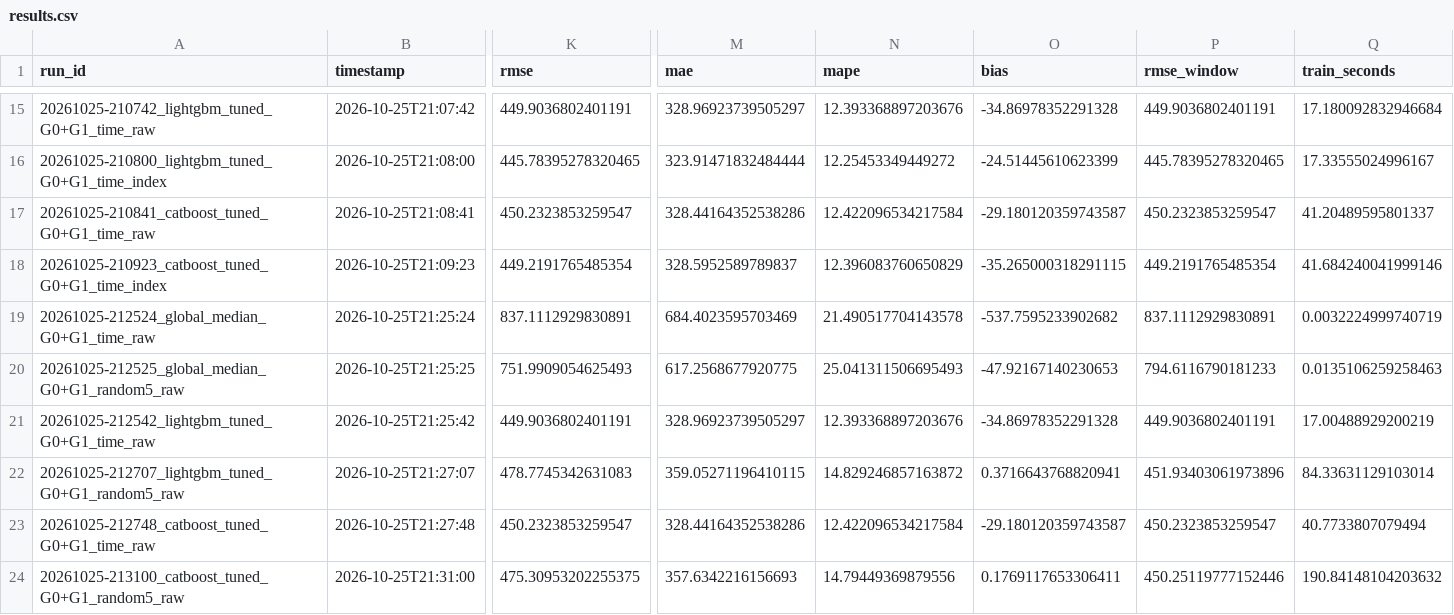
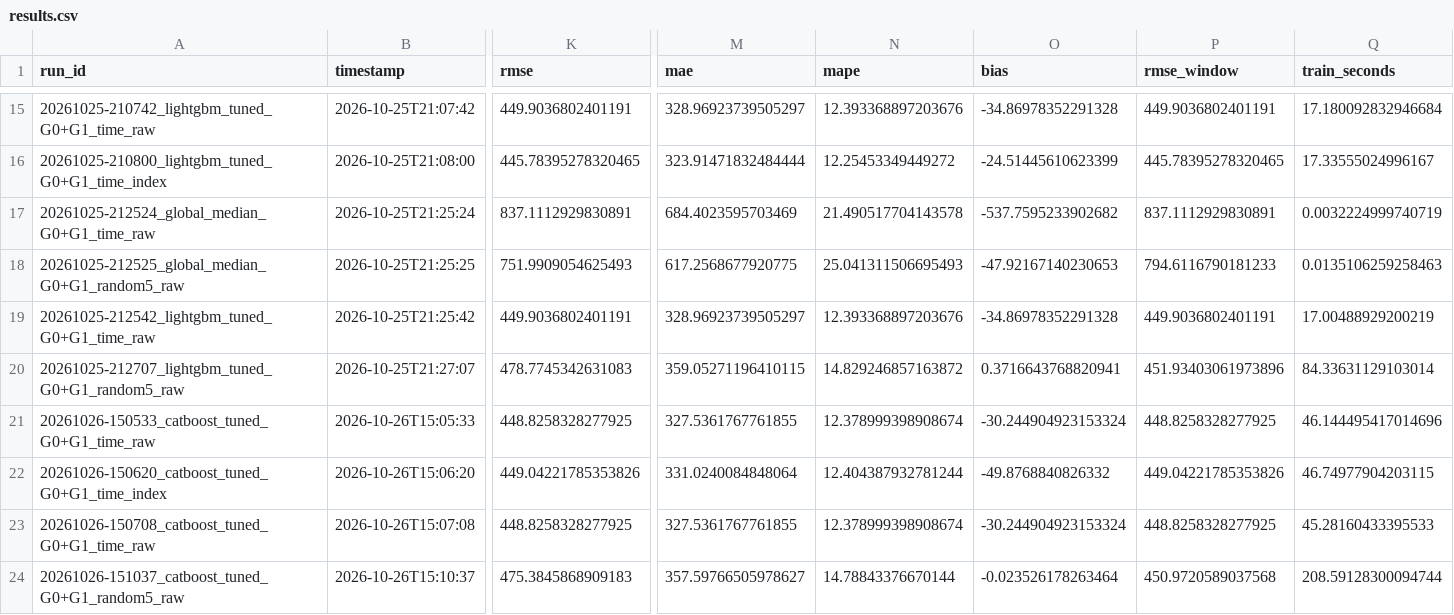
Before and after one commit to Lee-Juntong/CS5228-Project-Singapore-Rent-Prediction, a CSV file: results/results.csv, drawn as a sheet; only a part is shown, gaps mark what is left out; removed rows and columns are numbered as before the commit, all else as after; rows hold the shown columns only; the diff covers the shown part only; the diff names each change by its address in the sheet, - before the commit and + after, or states it on an @@ line.

Commit message:
Re-tune CatBoost with subsample; refresh results and README
Regenerate configs/catboost_tuned.json with the fixed search space (subsample
now live, no bagging_temperature). Tuned CatBoost improves 450.2 -> 448.8 on the
time holdout, overtaking tuned LightGBM on the raw target. Replace the stale
tuned-CatBoost run/breakdown files, rebuild results.csv, and update both README
tables (re-sorted; catboost_tuned now leads at 448.8).

```diff
--- a/results/results.csv
+++ b/results/results.csv
-row 17: 20261025-210841_catboost_tuned_G0+G1_time_raw | 2026-10-25T21:08:41 | 450.2323853259547 | 328.44164352538286 | 12.422096534217584 | -29.180120359743587 | 450.2323853259547 | 41.20489595801337
-row 18: 20261025-210923_catboost_tuned_G0+G1_time_index | 2026-10-25T21:09:23 | 449.2191765485354 | 328.5952589789837 | 12.396083760650829 | -35.265000318291115 | 449.2191765485354 | 41.684240041999146
+row 21: 20261026-150533_catboost_tuned_G0+G1_time_raw | 2026-10-26T15:05:33 | 448.8258328277925 | 327.5361767761855 | 12.378999398908674 | -30.244904923153324 | 448.8258328277925 | 46.144495417014696
+row 22: 20261026-150620_catboost_tuned_G0+G1_time_index | 2026-10-26T15:06:20 | 449.04221785353826 | 331.0240084848064 | 12.404387932781244 | -49.8768840826332 | 449.04221785353826 | 46.74977904203115
-A23 (run_id): 20261025-212748_catboost_tuned_G0+G1_time_raw
+A23 (run_id): 20261026-150708_catboost_tuned_G0+G1_time_raw
-B23 (timestamp): 2026-10-25T21:27:48
+B23 (timestamp): 2026-10-26T15:07:08
-K23 (rmse): 450.2323853259547
+K23 (rmse): 448.8258328277925
-M23 (mae): 328.44164352538286
+M23 (mae): 327.5361767761855
-N23 (mape): 12.422096534217584
+N23 (mape): 12.378999398908674
-O23 (bias): -29.180120359743587
+O23 (bias): -30.244904923153324
-P23 (rmse_window): 450.2323853259547
+P23 (rmse_window): 448.8258328277925
-Q23 (train_seconds): 40.7733807079494
+Q23 (train_seconds): 45.28160433395533
-A24 (run_id): 20261025-213100_catboost_tuned_G0+G1_random5_raw
+A24 (run_id): 20261026-151037_catboost_tuned_G0+G1_random5_raw
-B24 (timestamp): 2026-10-25T21:31:00
+B24 (timestamp): 2026-10-26T15:10:37
-K24 (rmse): 475.30953202255375
+K24 (rmse): 475.3845868909183
-M24 (mae): 357.6342216156693
+M24 (mae): 357.59766505978627
-N24 (mape): 14.79449369879556
+N24 (mape): 14.78843376670144
-O24 (bias): 0.1769117653306411
+O24 (bias): -0.023526178263464
-P24 (rmse_window): 450.25119777152446
+P24 (rmse_window): 450.9720589037568
-Q24 (train_seconds): 190.84148104203632
+Q24 (train_seconds): 208.59128300094744
```
Also changed, not shown: 5 edited cells elsewhere in this file, 16 other files.
